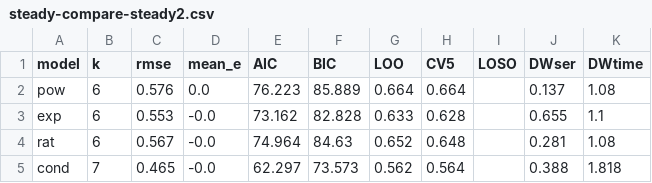
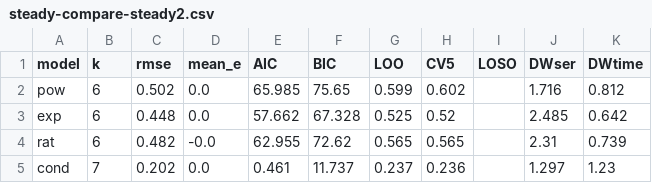
Before and after one commit to smicha7/ws-thermal-data, a CSV file: figures/results-2026-10-22/steady-compare-steady2.csv, drawn as a sheet; only a part is shown; the diff covers the shown part only.

```diff
--- a/figures/results-2026-10-22/steady-compare-steady2.csv
+++ b/figures/results-2026-10-22/steady-compare-steady2.csv
@@ -1,5 +1,5 @@
 model,k,rmse,mean_e,AIC,BIC,LOO,CV5,LOSO,DWser,DWtime
-pow,6,0.576,0.0,76.223,85.889,0.664,0.664,,0.137,1.08
-exp,6,0.553,-0.0,73.162,82.828,0.633,0.628,,0.655,1.1
-rat,6,0.567,-0.0,74.964,84.63,0.652,0.648,,0.281,1.08
-cond,7,0.465,-0.0,62.297,73.573,0.562,0.564,,0.388,1.818
+pow,6,0.502,0.0,65.985,75.65,0.599,0.602,,1.716,0.812
+exp,6,0.448,0.0,57.662,67.328,0.525,0.52,,2.485,0.642
+rat,6,0.482,-0.0,62.955,72.62,0.565,0.565,,2.31,0.739
+cond,7,0.202,0.0,0.461,11.737,0.237,0.236,,1.297,1.23
```
Also changed, not shown: 106 edited cells elsewhere in this file, figures/results-2026-10-22/steady-compare.csv, 20 other files.
